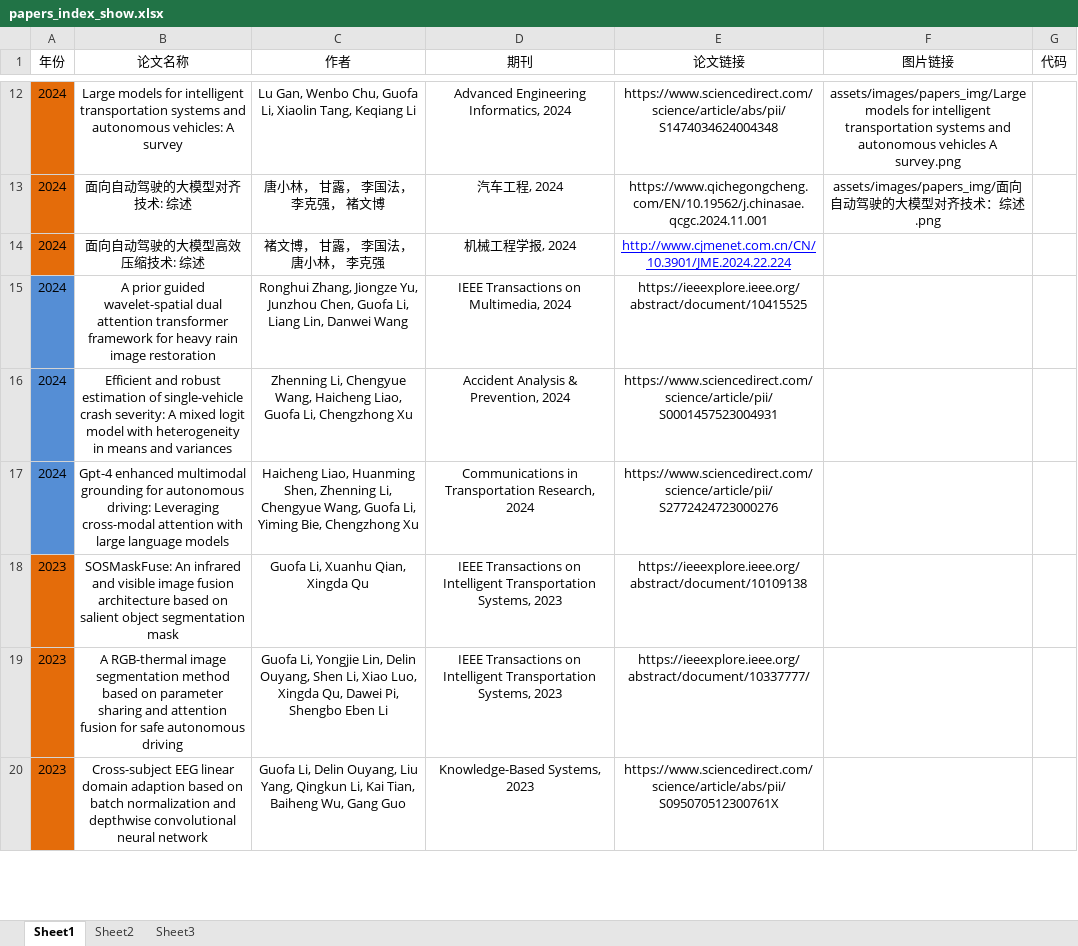
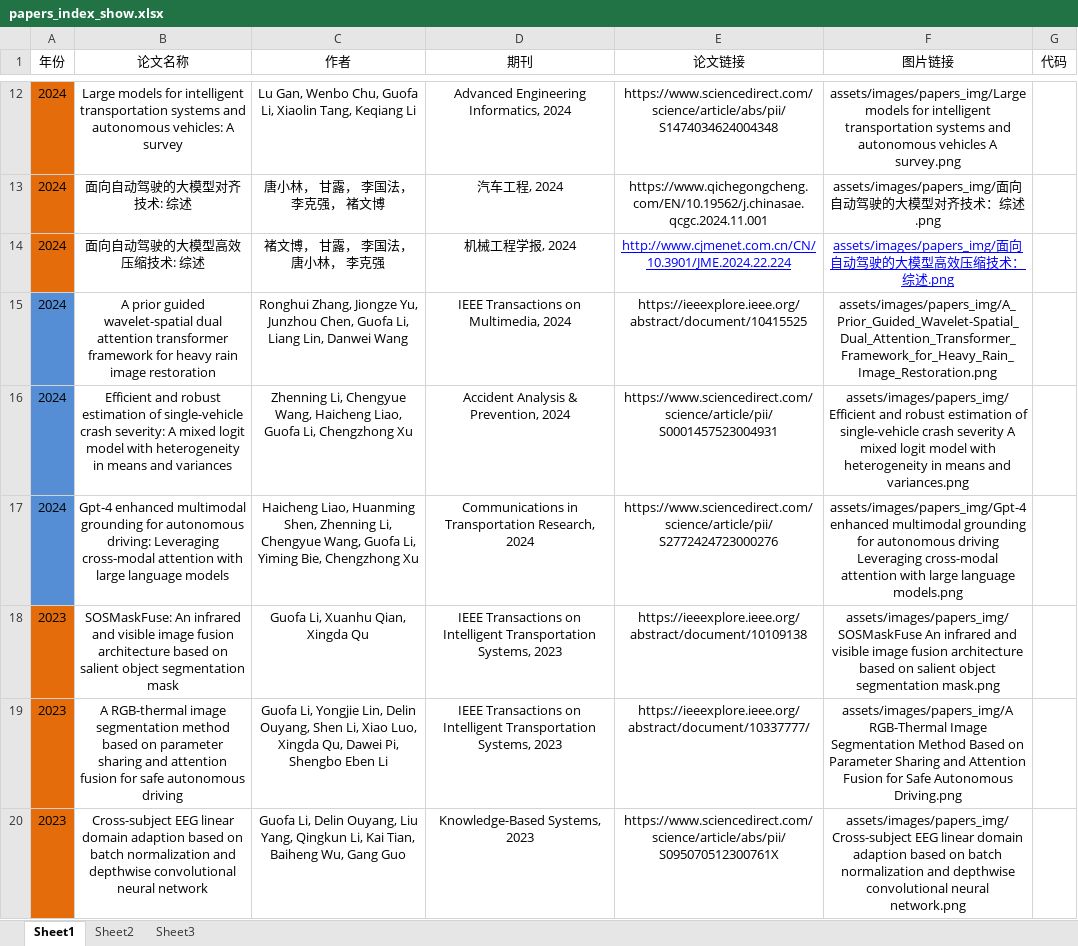
Before and after one commit to AutomotiveIntelligenceLab/AutomotiveIntelligenceLab.github.io, an Excel workbook: assets/files/papers_index_show.xlsx, sheet Sheet1, drawn as a sheet; only a part is shown, gaps mark what is left out; values as stored, in another font and other column widths than the file's, no borders; the diff covers the shown part only; the diff names each change by its address in the sheet, - before the commit and + after, or states it on an @@ line.

Commit message:
update_index_dynamic_show

```diff
--- a/assets/files/papers_index_show.xlsx (sheet Sheet1)
+++ b/assets/files/papers_index_show.xlsx (sheet Sheet1)
-F14 (图片链接): (empty)
+F14 (图片链接): assets/images/papers_img/面向自动驾驶的大模型高效压缩技术：综述.png
-F15 (图片链接): (empty)
+F15 (图片链接): assets/images/papers_img/A_Prior_Guided_Wavelet-Spatial_Dual_Attention_Transformer_Framework_for_Heavy_Rain_Image_Restoration.png
-F16 (图片链接): (empty)
+F16 (图片链接): assets/images/papers_img/Efficient and robust estimation of single-vehicle crash severity A mixed logit model with heterogeneity in means and variances.png
-F17 (图片链接): (empty)
+F17 (图片链接): assets/images/papers_img/Gpt-4 enhanced multimodal grounding for autonomous driving Leveraging cross-modal attention with large language models.png
-F18 (图片链接): (empty)
+F18 (图片链接): assets/images/papers_img/SOSMaskFuse An infrared and visible image fusion architecture based on salient object segmentation mask.png
-F19 (图片链接): (empty)
+F19 (图片链接): assets/images/papers_img/A RGB-Thermal Image Segmentation Method Based on Parameter Sharing and Attention Fusion for Safe Autonomous Driving.png
-F20 (图片链接): (empty)
+F20 (图片链接): assets/images/papers_img/Cross-subject EEG linear domain adaption based on batch normalization and depthwise convolutional neural network.png
```
Also changed, not shown: 47 edited cells elsewhere in this sheet, assets/files/papers_index_show_temp.xlsx, 14 other files.
